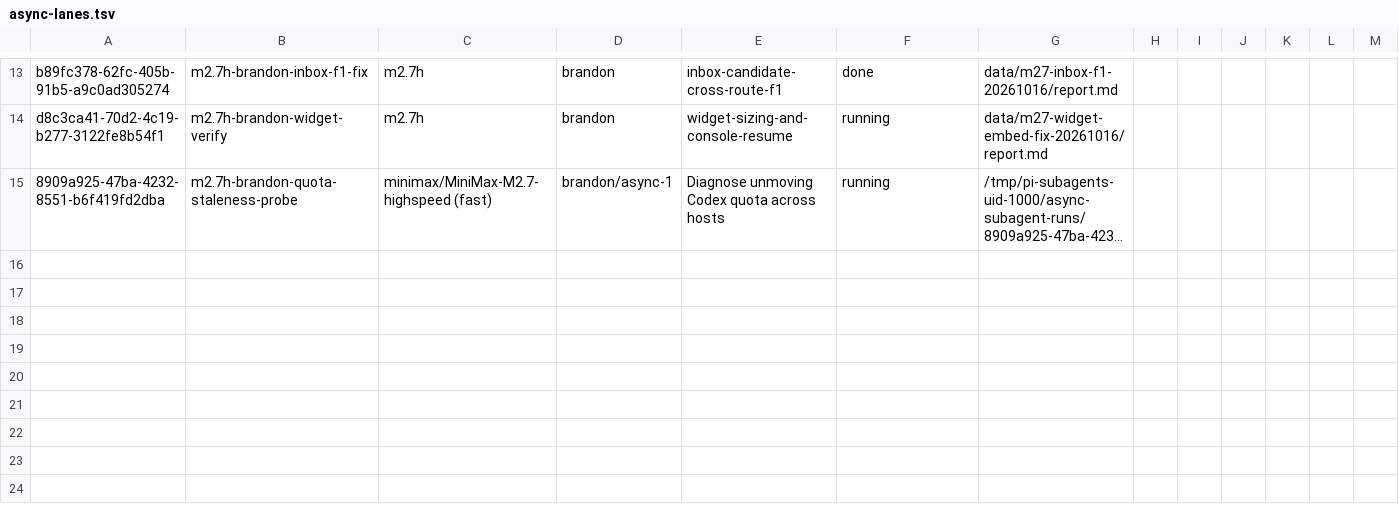
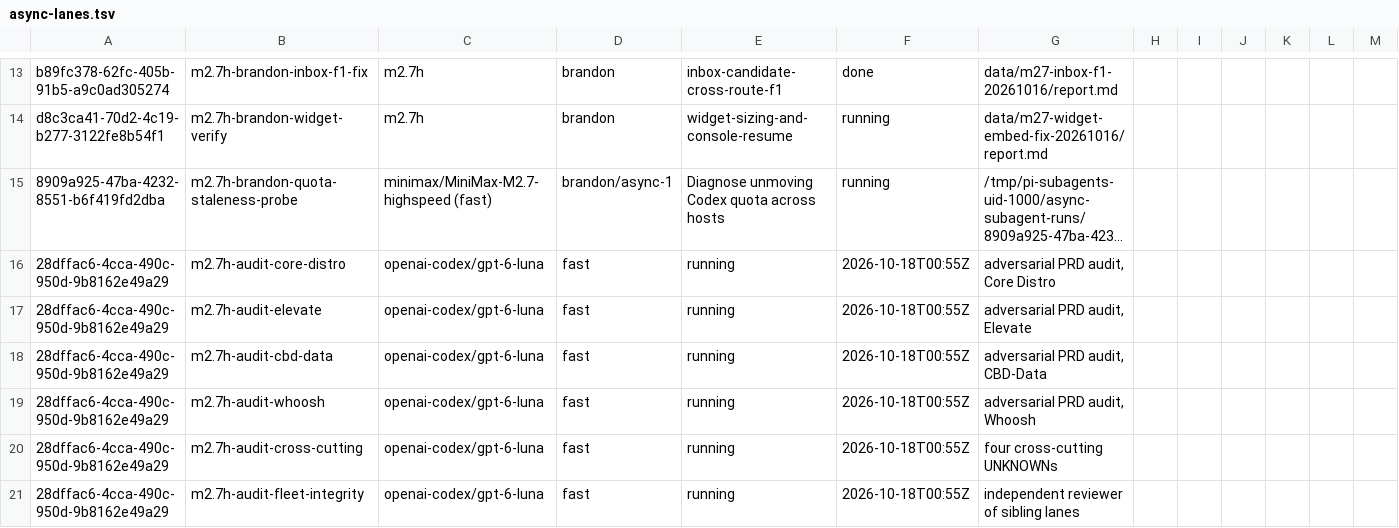
Before and after one commit to DeightonLLM/firstmate, a TSV file: data/async-lanes.tsv, drawn as a sheet; only a part is shown, gaps mark what is left out; long unchanged cells end in …; rows hold the shown columns only; the diff names each change by its address in the sheet, - before the commit and + after, or states it on an @@ line.

Commit message:
policy: decisiveness default, and the six-lane adversarial audit results
Captain directive 2026-10-18: stop escalating ordinary operational judgement to
the Captain. Lane counts, model and effort selection, dispatch splits, retries,
defect fixes, ordinary commits and pushes, and stale-backlog triage are firstmate
decisions to make and own. Genuinely Captain-reserved decisions remain destructive,
irreversible, production, DNS, credential, merge, spending, security-sensitive, or
materially scope-expanding choices, plus correcting a Captain-supplied fact.

Records the six-lane adversarial audit of the four domain PRDs and the four
cross-cutting unknowns, including a stale Elevate remediation state, failed
provenance labels, and an unmarked Whoosh 502-versus-non-resolving conflict.

```diff
--- a/data/async-lanes.tsv
+++ b/data/async-lanes.tsv
+row 16: 28dffac6-4cca-490c-950d-9b8162e49a29 | m2.7h-audit-core-distro | openai-codex/gpt-6-luna | fast | running | 2026-10-18T00:55Z | adversarial PRD audit, Core Distro
+row 17: 28dffac6-4cca-490c-950d-9b8162e49a29 | m2.7h-audit-elevate | openai-codex/gpt-6-luna | fast | running | 2026-10-18T00:55Z | adversarial PRD audit, Elevate
+row 18: 28dffac6-4cca-490c-950d-9b8162e49a29 | m2.7h-audit-cbd-data | openai-codex/gpt-6-luna | fast | running | 2026-10-18T00:55Z | adversarial PRD audit, CBD-Data
+row 19: 28dffac6-4cca-490c-950d-9b8162e49a29 | m2.7h-audit-whoosh | openai-codex/gpt-6-luna | fast | running | 2026-10-18T00:55Z | adversarial PRD audit, Whoosh
+row 20: 28dffac6-4cca-490c-950d-9b8162e49a29 | m2.7h-audit-cross-cutting | openai-codex/gpt-6-luna | fast | running | 2026-10-18T00:55Z | four cross-cutting UNKNOWNs
+row 21: 28dffac6-4cca-490c-950d-9b8162e49a29 | m2.7h-audit-fleet-integrity | openai-codex/gpt-6-luna | fast | running | 2026-10-18T00:55Z | independent reviewer of sibling lanes
```
Also changed, not shown: 1 other file.
